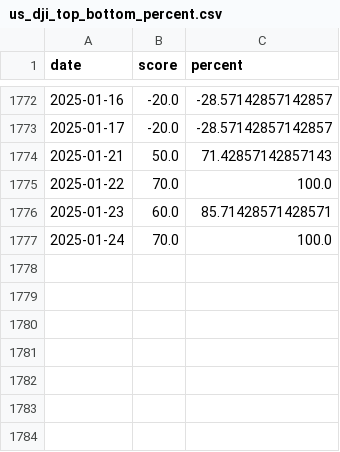
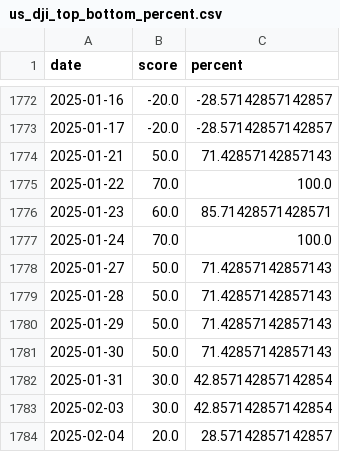
Before and after one commit to Neekky/stock_analyse_tool_back_end_flask, a CSV file: database/other/us_dji_top_bottom_percent.csv, drawn as a sheet; only a part is shown, gaps mark what is left out; the diff names each change by its address in the sheet, - before the commit and + after, or states it on an @@ line.

```diff
--- a/database/other/us_dji_top_bottom_percent.csv
+++ b/database/other/us_dji_top_bottom_percent.csv
+row 1778: 2025-01-27 | 50.0 | 71.42857142857143
+row 1779: 2025-01-28 | 50.0 | 71.42857142857143
+row 1780: 2025-01-29 | 50.0 | 71.42857142857143
+row 1781: 2025-01-30 | 50.0 | 71.42857142857143
+row 1782: 2025-01-31 | 30.0 | 42.857142857142854
+row 1783: 2025-02-03 | 30.0 | 42.857142857142854
+row 1784: 2025-02-04 | 20.0 | 28.57142857142857
```
Also changed, not shown: database/other/hk_hsi_top_bottom_percent.csv, database/other/index_top_bottom_percent.csv.
